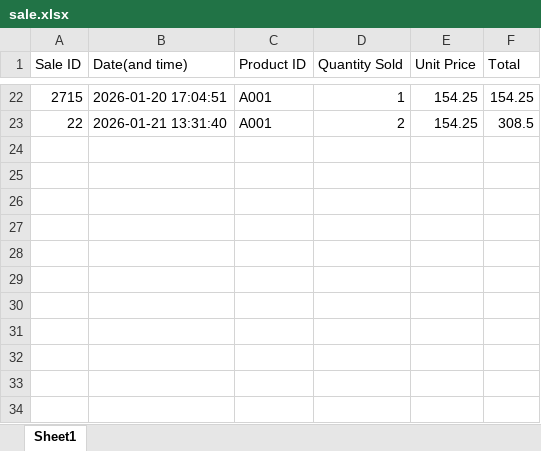
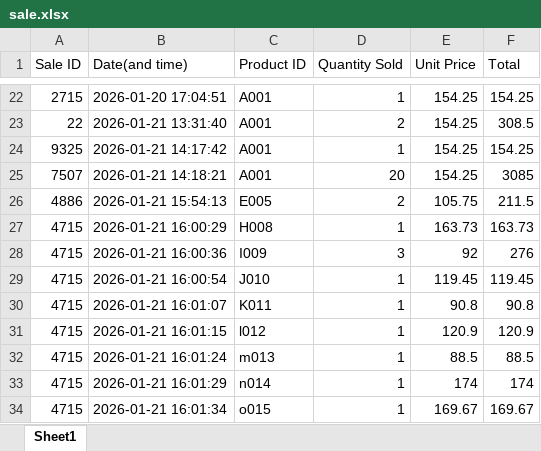
Before and after one commit to bongalosjustinejaeg8-star/Inventory-System, an Excel workbook: sale.xlsx, sheet Sheet1, drawn as a sheet; only a part is shown, gaps mark what is left out; values as stored, in another font and other column widths than the file's, no borders; the diff names each change by its address in the sheet, - before the commit and + after, or states it on an @@ line.

```diff
--- a/sale.xlsx (sheet Sheet1)
+++ b/sale.xlsx (sheet Sheet1)
+row 24: 9325 | 2026-01-21 14:17:42 | A001 | 1 | 154.25 | 154.25
+row 25: 7507 | 2026-01-21 14:18:21 | A001 | 20 | 154.25 | 3085
+row 26: 4886 | 2026-01-21 15:54:13 | E005 | 2 | 105.75 | 211.5
+row 27: 4715 | 2026-01-21 16:00:29 | H008 | 1 | 163.73 | 163.73
+row 28: 4715 | 2026-01-21 16:00:36 | I009 | 3 | 92 | 276
+row 29: 4715 | 2026-01-21 16:00:54 | J010 | 1 | 119.45 | 119.45
+row 30: 4715 | 2026-01-21 16:01:07 | K011 | 1 | 90.8 | 90.8
+row 31: 4715 | 2026-01-21 16:01:15 | l012 | 1 | 120.9 | 120.9
+row 32: 4715 | 2026-01-21 16:01:24 | m013 | 1 | 88.5 | 88.5
+row 33: 4715 | 2026-01-21 16:01:29 | n014 | 1 | 174 | 174
+row 34: 4715 | 2026-01-21 16:01:34 | o015 | 1 | 169.67 | 169.67
```
Also changed, not shown: Database.xlsx, inventory_movements.xlsx, 4 other files.
